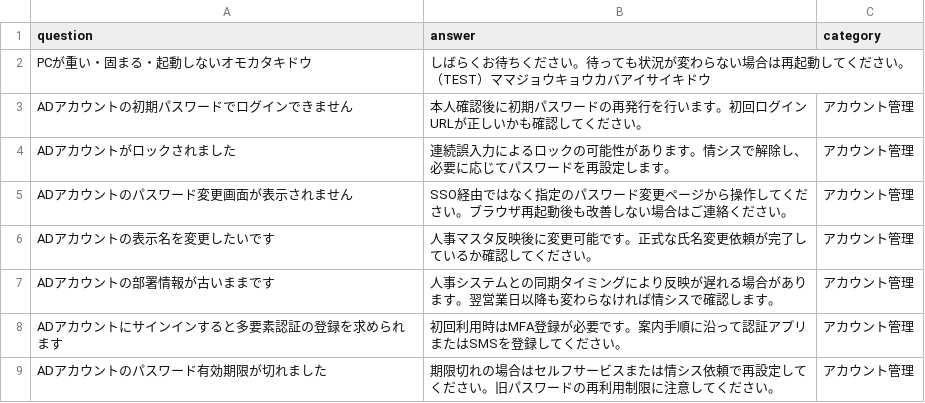
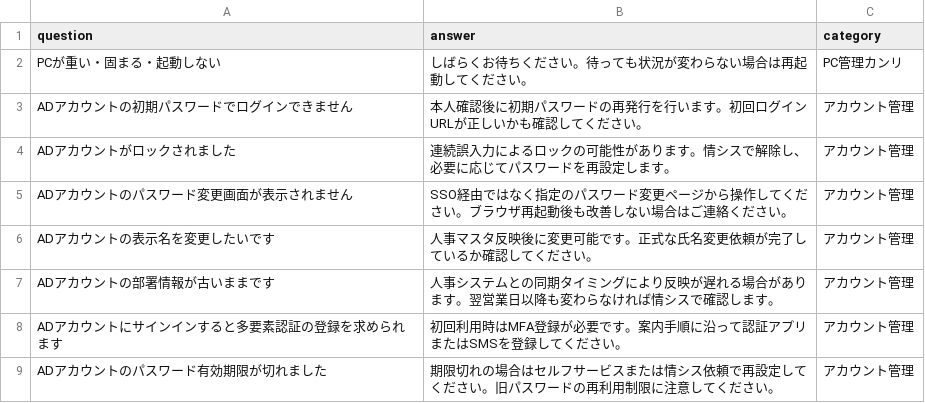
Before and after one commit to Hisa888/helpdesk_ai, a CSV file: streamlit_data/faq.csv, drawn as a sheet; only a part is shown.

Commit message:
Update faq: faq.csv

```diff
--- a/streamlit_data/faq.csv
+++ b/streamlit_data/faq.csv
@@ -1,3 +1,3 @@
 "question","answer","category"
-"PCが重い・固まる・起動しないオモカタキドウ","しばらくお待ちください。待っても状況が変わらない場合は再起動してください。（TEST）ママジョウキョウカバアイサイキドウ",""
+"PCが重い・固まる・起動しない","しばらくお待ちください。待っても状況が変わらない場合は再起動してください。","PC管理カンリ"
 "ADアカウントの初期パスワードでログインできません","本人確認後に初期パスワードの再発行を行います。初回ログインURLが正しいかも確認してください。","アカウント管理"
```
